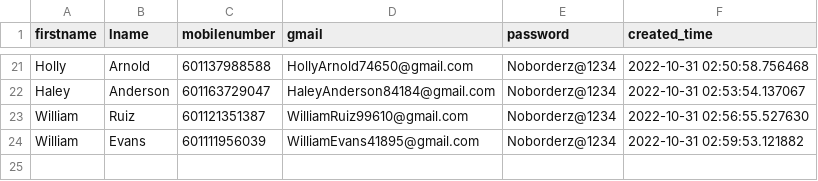
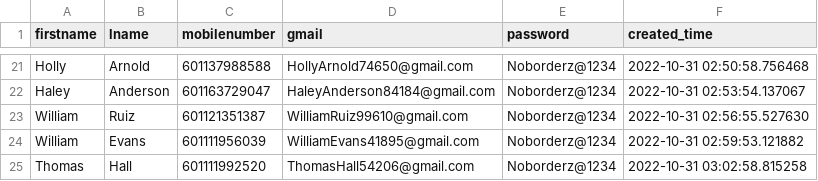
Before and after one commit to vipinkumar2/google_pyauto, a CSV file: accounts.csv, drawn as a sheet; only a part is shown, gaps mark what is left out; the diff names each change by its address in the sheet, - before the commit and + after, or states it on an @@ line.

Commit message:
added new email at csv

```diff
--- a/accounts.csv
+++ b/accounts.csv
+row 25: Thomas | Hall | 601111992520 | ThomasHall54206@gmail.com | Noborderz@1234 | 2022-10-31 03:02:58.815258
```
